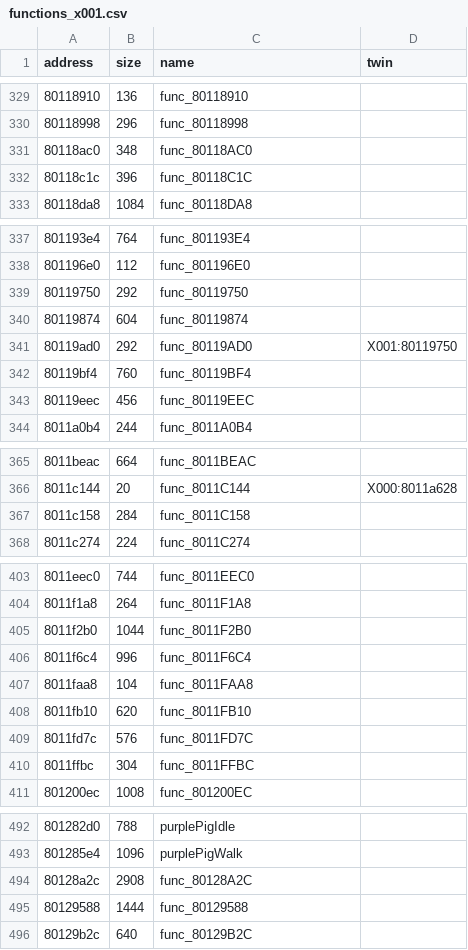
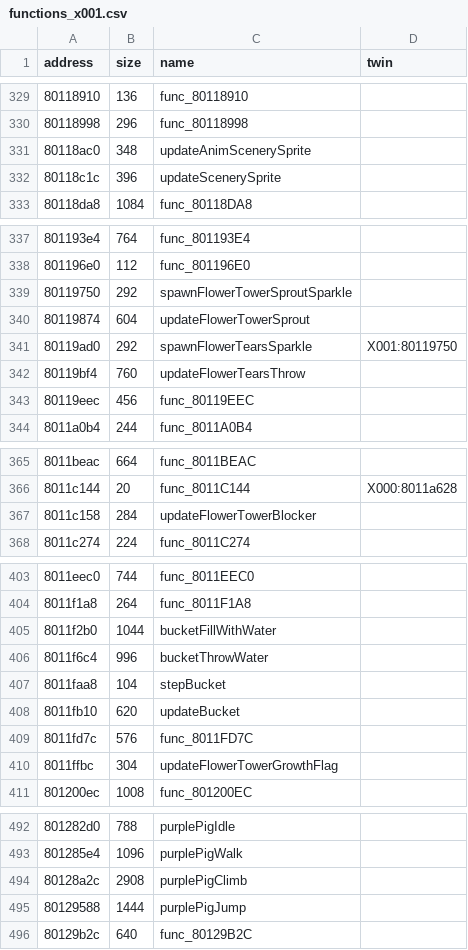
Before and after one commit to afsenovilla/Tombi-Decomp, a CSV file: notes/functions_x001.csv, drawn as a sheet; only a part is shown, gaps mark what is left out; the diff covers the shown part only.

```diff
--- a/notes/functions_x001.csv
+++ b/notes/functions_x001.csv
@@ -330,4 +330,4 @@ address,size,name,twin
 80118998,296,func_80118998,
-80118ac0,348,func_80118AC0,
-80118c1c,396,func_80118C1C,
+80118ac0,348,updateAnimScenerySprite,
+80118c1c,396,updateScenerySprite,
 80118da8,1084,func_80118DA8,
@@ -338,6 +338,6 @@ address,size,name,twin
 801196e0,112,func_801196E0,
-80119750,292,func_80119750,
-80119874,604,func_80119874,
-80119ad0,292,func_80119AD0,X001:80119750
-80119bf4,760,func_80119BF4,
+80119750,292,spawnFlowerTowerSproutSparkle,
+80119874,604,updateFlowerTowerSprout,
+80119ad0,292,spawnFlowerTearsSparkle,X001:80119750
+80119bf4,760,updateFlowerTearsThrow,
 80119eec,456,func_80119EEC,
@@ -366,3 +366,3 @@ address,size,name,twin
 8011c144,20,func_8011C144,X000:8011a628
-8011c158,284,func_8011C158,
+8011c158,284,updateFlowerTowerBlocker,
 8011c274,224,func_8011C274,
@@ -404,8 +404,8 @@ address,size,name,twin
 8011f1a8,264,func_8011F1A8,
-8011f2b0,1044,func_8011F2B0,
-8011f6c4,996,func_8011F6C4,
-8011faa8,104,func_8011FAA8,
-8011fb10,620,func_8011FB10,
+8011f2b0,1044,bucketFillWithWater,
+8011f6c4,996,bucketThrowWater,
+8011faa8,104,stepBucket,
+8011fb10,620,updateBucket,
 8011fd7c,576,func_8011FD7C,
-8011ffbc,304,func_8011FFBC,
+8011ffbc,304,updateFlowerTowerGrowthFlag,
 801200ec,1008,func_801200EC,
@@ -493,4 +493,4 @@ address,size,name,twin
 801285e4,1096,purplePigWalk,
-80128a2c,2908,func_80128A2C,
-80129588,1444,func_80129588,
+80128a2c,2908,purplePigClimb,
+80129588,1444,purplePigJump,
 80129b2c,640,func_80129B2C,
```
Also changed, not shown: 7 edited cells elsewhere in this file, 26 other files.
